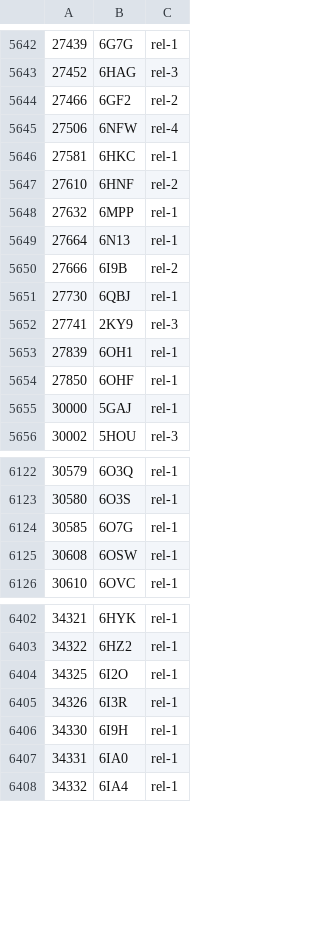
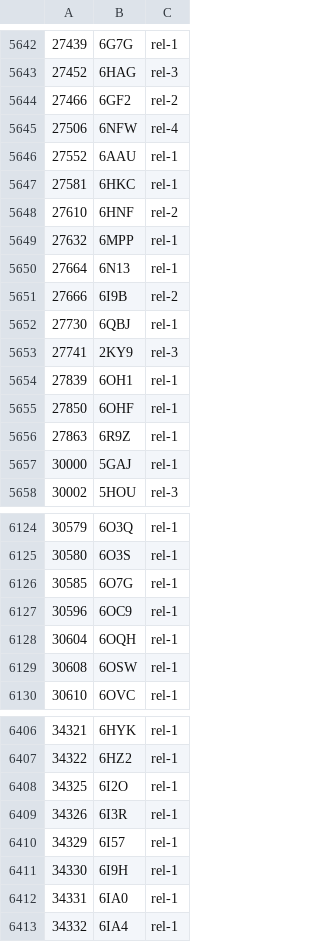
Before and after one commit to yokochi47/BMRBxTool, a CSV file: schema/BMRB_PDB_match.csv, drawn as a sheet; only a part is shown, gaps mark what is left out; the diff names each change by its address in the sheet, - before the commit and + after, or states it on an @@ line.

```diff
--- a/schema/BMRB_PDB_match.csv
+++ b/schema/BMRB_PDB_match.csv
+row 5646: 27552 | 6AAU | rel-1
+row 5656: 27863 | 6R9Z | rel-1
+row 6127: 30596 | 6OC9 | rel-1
+row 6128: 30604 | 6OQH | rel-1
+row 6410: 34329 | 6I57 | rel-1
```
Also changed, not shown: 3 other files.
